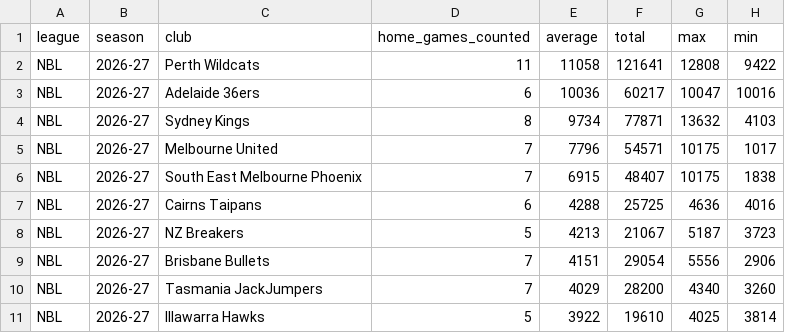
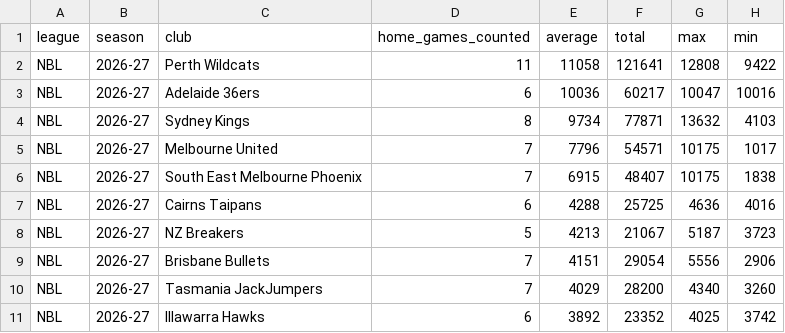
Before and after one commit to andriuspanama/ACBattendance, a CSV file: data/nbl/attendance_averages.csv, drawn as a sheet.

```diff
--- a/data/nbl/attendance_averages.csv
+++ b/data/nbl/attendance_averages.csv
@@ -10,2 +10,2 @@ NBL,2026-27,Brisbane Bullets,7,4151,29054,5556,2906
 NBL,2026-27,Tasmania JackJumpers,7,4029,28200,4340,3260
-NBL,2026-27,Illawarra Hawks,5,3922,19610,4025,3814
+NBL,2026-27,Illawarra Hawks,6,3892,23352,4025,3742
```
Also changed, not shown: data/nbl/matches.csv, 2 other files.
